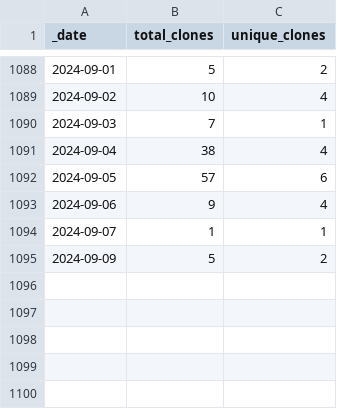
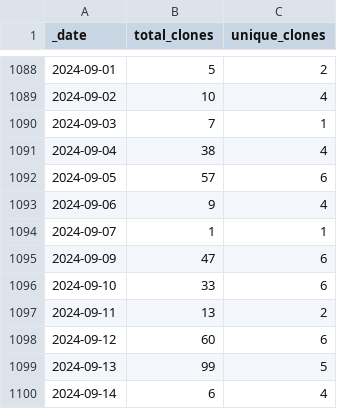
Before and after one commit to icesat2py/icepyx, a CSV file: doc/source/tracking/traffic/clones.csv, drawn as a sheet; only a part is shown, gaps mark what is left out.

```diff
--- a/doc/source/tracking/traffic/clones.csv
+++ b/doc/source/tracking/traffic/clones.csv
@@ -1094,2 +1094,7 @@ _date,total_clones,unique_clones
 2024-09-07,1,1
-2024-09-09,5,2
+2024-09-09,47,6
+2024-09-10,33,6
+2024-09-11,13,2
+2024-09-12,60,6
+2024-09-13,99,5
+2024-09-14,6,4
```
Also changed, not shown: doc/source/tracking/traffic/views.csv, 1 other file.
